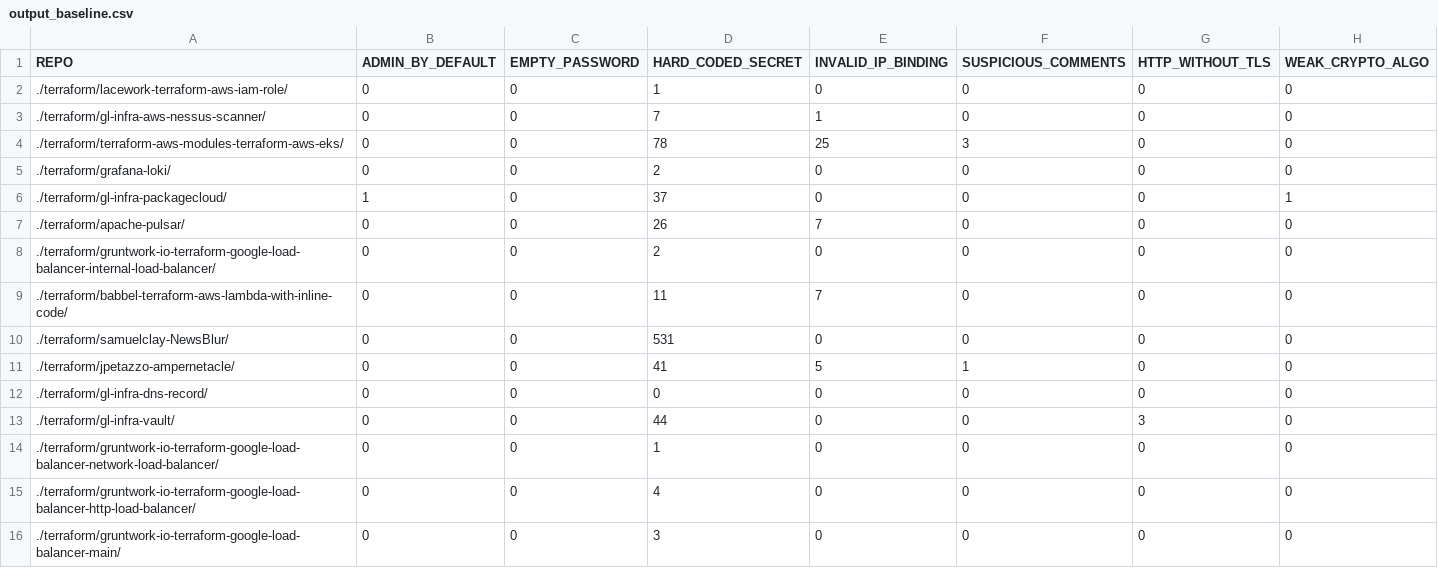
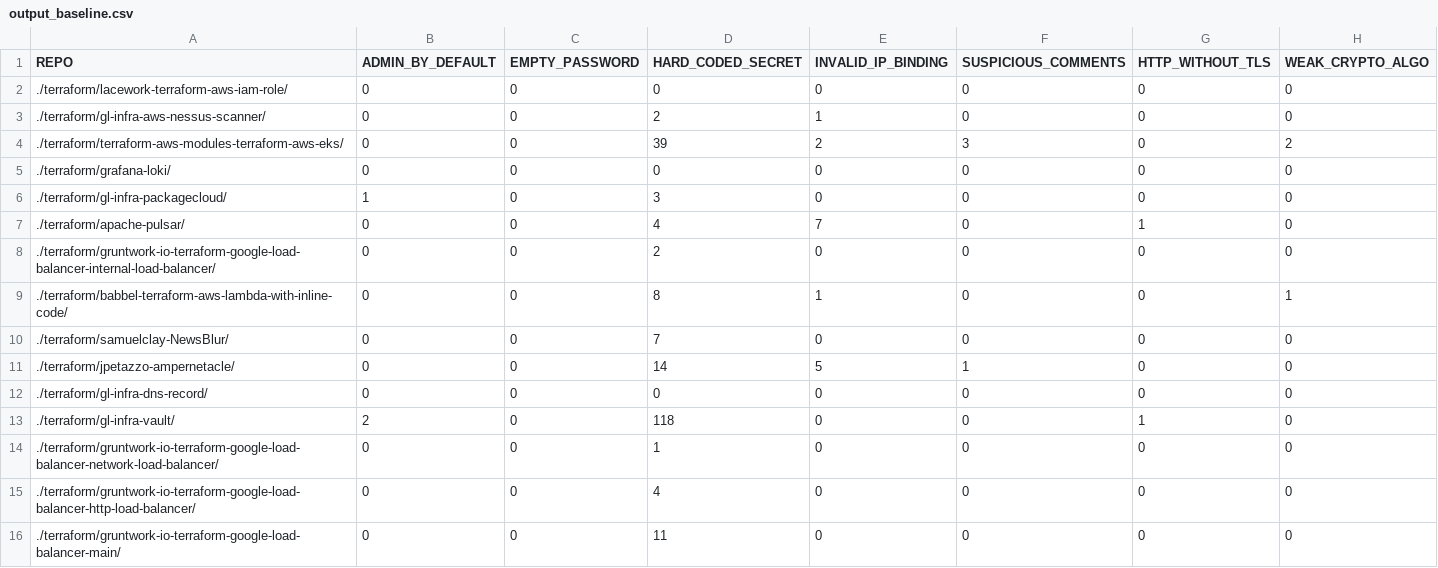
Before and after one commit to bilbosf/SLiTer, a CSV file: output_baseline.csv, drawn as a sheet.

```diff
--- a/output_baseline.csv
+++ b/output_baseline.csv
@@ -1,16 +1,16 @@
 REPO, ADMIN_BY_DEFAULT, EMPTY_PASSWORD, HARD_CODED_SECRET, INVALID_IP_BINDING, SUSPICIOUS_COMMENTS, HTTP_WITHOUT_TLS, WEAK_CRYPTO_ALGO
-./terraform/lacework-terraform-aws-iam-role/, 0, 0, 1, 0, 0, 0, 0
-./terraform/gl-infra-aws-nessus-scanner/, 0, 0, 7, 1, 0, 0, 0
-./terraform/terraform-aws-modules-terraform-aws-eks/, 0, 0, 78, 25, 3, 0, 0
-./terraform/grafana-loki/, 0, 0, 2, 0, 0, 0, 0
-./terraform/gl-infra-packagecloud/, 1, 0, 37, 0, 0, 0, 1
-./terraform/apache-pulsar/, 0, 0, 26, 7, 0, 0, 0
+./terraform/lacework-terraform-aws-iam-role/, 0, 0, 0, 0, 0, 0, 0
+./terraform/gl-infra-aws-nessus-scanner/, 0, 0, 2, 1, 0, 0, 0
+./terraform/terraform-aws-modules-terraform-aws-eks/, 0, 0, 39, 2, 3, 0, 2
+./terraform/grafana-loki/, 0, 0, 0, 0, 0, 0, 0
+./terraform/gl-infra-packagecloud/, 1, 0, 3, 0, 0, 0, 0
+./terraform/apache-pulsar/, 0, 0, 4, 7, 0, 1, 0
 ./terraform/gruntwork-io-terraform-google-load-balancer-internal-load-balancer/, 0, 0, 2, 0, 0, 0, 0
-./terraform/babbel-terraform-aws-lambda-with-inline-code/, 0, 0, 11, 7, 0, 0, 0
-./terraform/samuelclay-NewsBlur/, 0, 0, 531, 0, 0, 0, 0
-./terraform/jpetazzo-ampernetacle/, 0, 0, 41, 5, 1, 0, 0
+./terraform/babbel-terraform-aws-lambda-with-inline-code/, 0, 0, 8, 1, 0, 0, 1
+./terraform/samuelclay-NewsBlur/, 0, 0, 7, 0, 0, 0, 0
+./terraform/jpetazzo-ampernetacle/, 0, 0, 14, 5, 1, 0, 0
 ./terraform/gl-infra-dns-record/, 0, 0, 0, 0, 0, 0, 0
-./terraform/gl-infra-vault/, 0, 0, 44, 0, 0, 3, 0
+./terraform/gl-infra-vault/, 2, 0, 118, 0, 0, 1, 0
 ./terraform/gruntwork-io-terraform-google-load-balancer-network-load-balancer/, 0, 0, 1, 0, 0, 0, 0
 ./terraform/gruntwork-io-terraform-google-load-balancer-http-load-balancer/, 0, 0, 4, 0, 0, 0, 0
-./terraform/gruntwork-io-terraform-google-load-balancer-main/, 0, 0, 3, 0, 0, 0, 0
+./terraform/gruntwork-io-terraform-google-load-balancer-main/, 0, 0, 11, 0, 0, 0, 0
```
Also changed, not shown: output_sniffer.csv, 7 other files.
